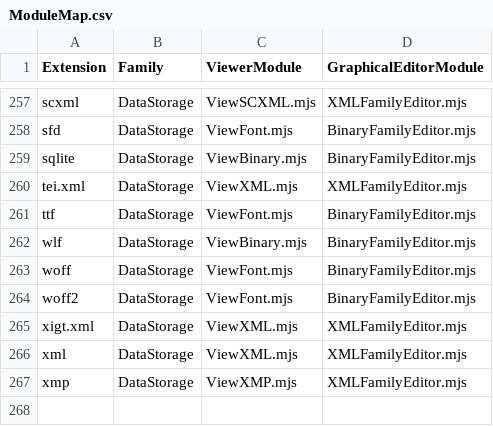
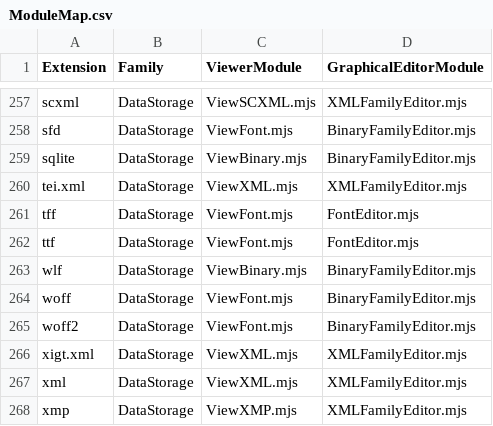
Before and after one commit to HHolben/Nodevision, a CSV file: ApplicationSystem/public/PanelInstances/ModuleMap.csv, drawn as a sheet; only a part is shown, gaps mark what is left out.

```diff
--- a/ApplicationSystem/public/PanelInstances/ModuleMap.csv
+++ b/ApplicationSystem/public/PanelInstances/ModuleMap.csv
@@ -260,3 +260,4 @@ sqlite,DataStorage,ViewBinary.mjs,BinaryFamilyEditor.mjs
 tei.xml,DataStorage,ViewXML.mjs,XMLFamilyEditor.mjs
-ttf,DataStorage,ViewFont.mjs,BinaryFamilyEditor.mjs
+tff,DataStorage,ViewFont.mjs,FontEditor.mjs
+ttf,DataStorage,ViewFont.mjs,FontEditor.mjs
 wlf,DataStorage,ViewBinary.mjs,BinaryFamilyEditor.mjs
```
Also changed, not shown: 20 other files.
